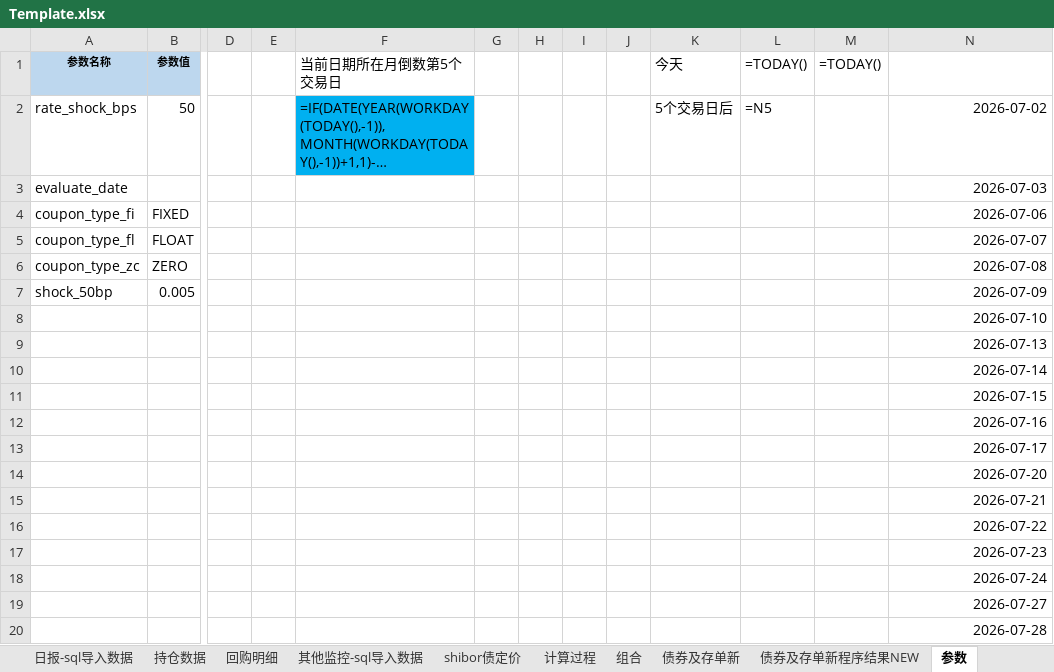
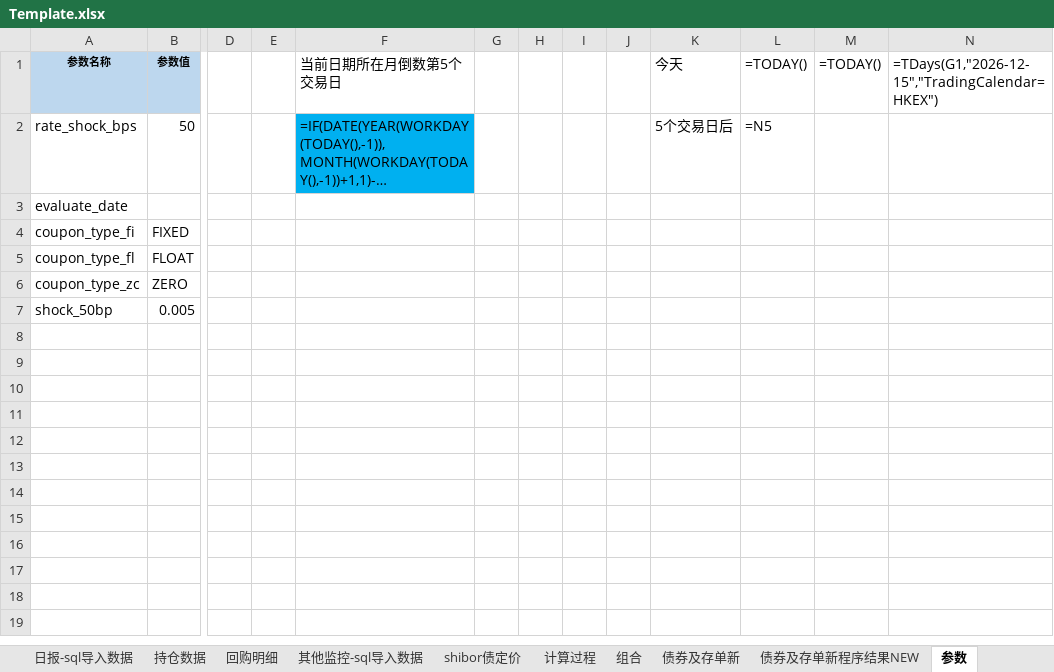
Before and after one commit to Neo-futu/arisk, an Excel workbook: 2_processing/sql/mmf/report_03_mmf/Template.xlsx, sheet 参数, drawn as a sheet; only a part is shown, gaps mark what is left out; long unchanged cells end in …; values as stored, in another font and other column widths than the file's, no borders; formulas without a stored value are shown as written; rows hold the shown columns only; the diff covers the shown part only; the diff names each change by its address in the sheet, - before the commit and + after, or states it on an @@ line.

Commit message:
update create_template.py: N1=TDays formula, remove static N2:N118 dates

```diff
--- a/2_processing/sql/mmf/report_03_mmf/Template.xlsx (sheet 参数)
+++ b/2_processing/sql/mmf/report_03_mmf/Template.xlsx (sheet 参数)
-N1: (empty)
+N1: =TDays(G1,"2026-12-15","TradingCalendar=HKEX")
-N2: 2026-07-02
+N2: (empty)
-N3: 2026-07-03
+N3: (empty)
-N4: 2026-07-06
+N4: (empty)
-N5: 2026-07-07
+N5: (empty)
-N6: 2026-07-08
+N6: (empty)
-N7: 2026-07-09
+N7: (empty)
-row 8:  |  |  |  |  |  |  |  |  |  |  |  | 2026-07-10
-row 9:  |  |  |  |  |  |  |  |  |  |  |  | 2026-07-13
-row 10:  |  |  |  |  |  |  |  |  |  |  |  | 2026-07-14
-row 11:  |  |  |  |  |  |  |  |  |  |  |  | 2026-07-15
-row 12:  |  |  |  |  |  |  |  |  |  |  |  | 2026-07-16
-row 13:  |  |  |  |  |  |  |  |  |  |  |  | 2026-07-17
-row 14:  |  |  |  |  |  |  |  |  |  |  |  | 2026-07-20
-row 15:  |  |  |  |  |  |  |  |  |  |  |  | 2026-07-21
-row 16:  |  |  |  |  |  |  |  |  |  |  |  | 2026-07-22
-row 17:  |  |  |  |  |  |  |  |  |  |  |  | 2026-07-23
-row 18:  |  |  |  |  |  |  |  |  |  |  |  | 2026-07-24
-row 19:  |  |  |  |  |  |  |  |  |  |  |  | 2026-07-27
-row 20:  |  |  |  |  |  |  |  |  |  |  |  | 2026-07-28
```
Also changed, not shown: 98 removed rows elsewhere in this sheet, 1 other file.
